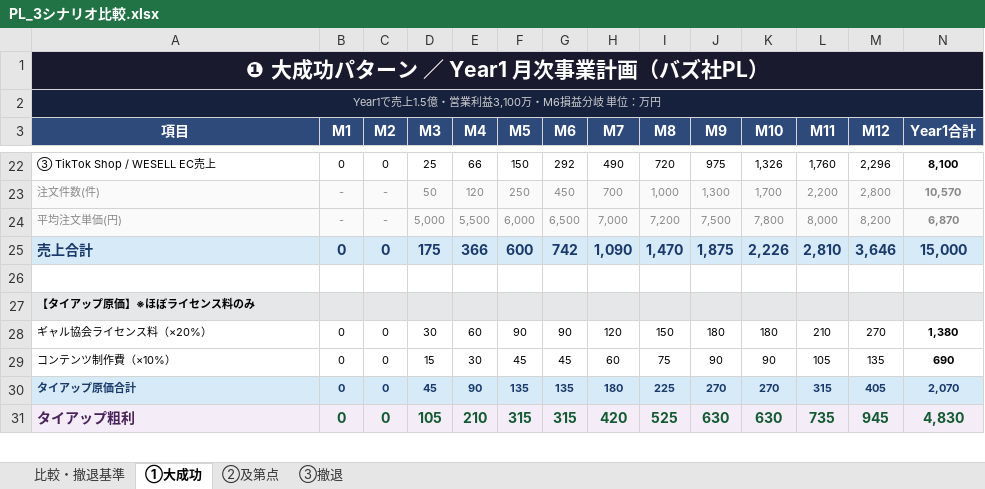
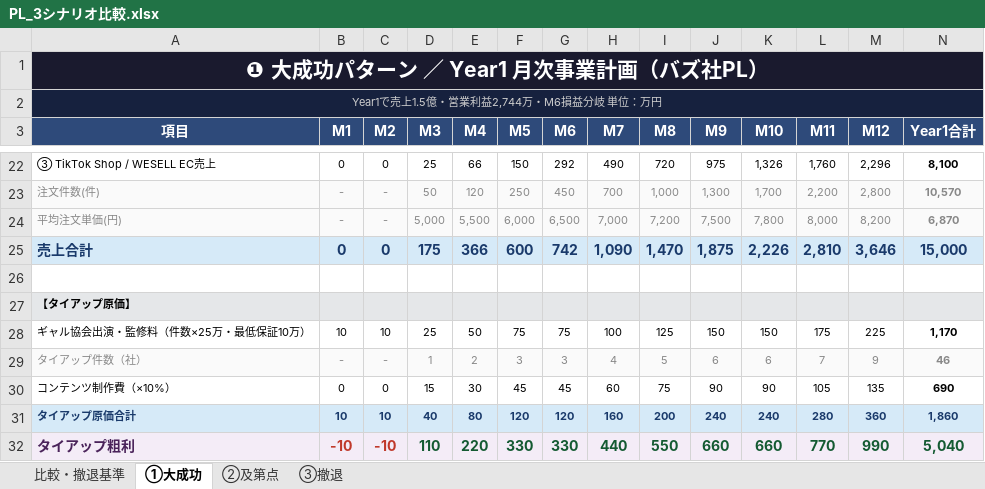
Before and after one commit to saitoshun-shun/gyal-kyokai--, an Excel workbook: PL_3シナリオ比較.xlsx, sheet ①大成功, drawn as a sheet; only a part is shown, gaps mark what is left out; values as stored, in another font and other column widths than the file's, no borders; removed rows and columns are numbered as before the commit, all else as after; the diff covers the shown part only; the diff names each change by its address in the sheet, - before the commit and + after, or states it on an @@ line.

```diff
--- a/PL_3シナリオ比較.xlsx (sheet ①大成功)
+++ b/PL_3シナリオ比較.xlsx (sheet ①大成功)
-A2 (項目): Year1で売上1.5億・営業利益3,100万・M6損益分岐 単位：万円
+A2 (項目): Year1で売上1.5億・営業利益2,744万・M6損益分岐 単位：万円
-A27 (項目): 【タイアップ原価】※ほぼライセンス料のみ
+A27 (項目): 【タイアップ原価】
-row 28: ギャル協会ライセンス料（×20%） | 0 | 0 | 30 | 60 | 90 | 90 | 120 | 150 | 180 | 180 | 210 | 270 | 1,380
+row 28: ギャル協会出演・監修料（件数×25万・最低保証10万） | 10 | 10 | 25 | 50 | 75 | 75 | 100 | 125 | 150 | 150 | 175 | 225 | 1,170
+row 29: タイアップ件数（社） | - | - | 1 | 2 | 3 | 3 | 4 | 5 | 6 | 6 | 7 | 9 | 46
-B31 (M1): 0
+B31 (M1): 10
-C31 (M2): 0
+C31 (M2): 10
-D31 (M3): 45
+D31 (M3): 40
-E31 (M4): 90
+E31 (M4): 80
-F31 (M5): 135
+F31 (M5): 120
-G31 (M6): 135
+G31 (M6): 120
-H31 (M7): 180
+H31 (M7): 160
-I31 (M8): 225
+I31 (M8): 200
-J31 (M9): 270
+J31 (M9): 240
-K31 (M10): 270
+K31 (M10): 240
-L31 (M11): 315
+L31 (M11): 280
-M31 (M12): 405
+M31 (M12): 360
-N31 (Year1合計): 2,070
+N31 (Year1合計): 1,860
-B32 (M1): 0
+B32 (M1): -10
-B32:C32 text colour: #145A32
+B32:C32 text colour: #C0392B
-C32 (M2): 0
+C32 (M2): -10
-D32 (M3): 105
+D32 (M3): 110
-E32 (M4): 210
+E32 (M4): 220
-F32 (M5): 315
+F32 (M5): 330
-G32 (M6): 315
+G32 (M6): 330
-H32 (M7): 420
+H32 (M7): 440
-I32 (M8): 525
+I32 (M8): 550
-J32 (M9): 630
+J32 (M9): 660
-K32 (M10): 630
+K32 (M10): 660
-L32 (M11): 735
+L32 (M11): 770
-M32 (M12): 945
+M32 (M12): 990
-N32 (Year1合計): 4,830
+N32 (Year1合計): 5,040
```
Also changed, not shown: 1 added row, 85 edited cells and cell formats elsewhere in this sheet, sheet ②及第点, sheet ③撤退, sheet 比較・撤退基準, 1 other file.
